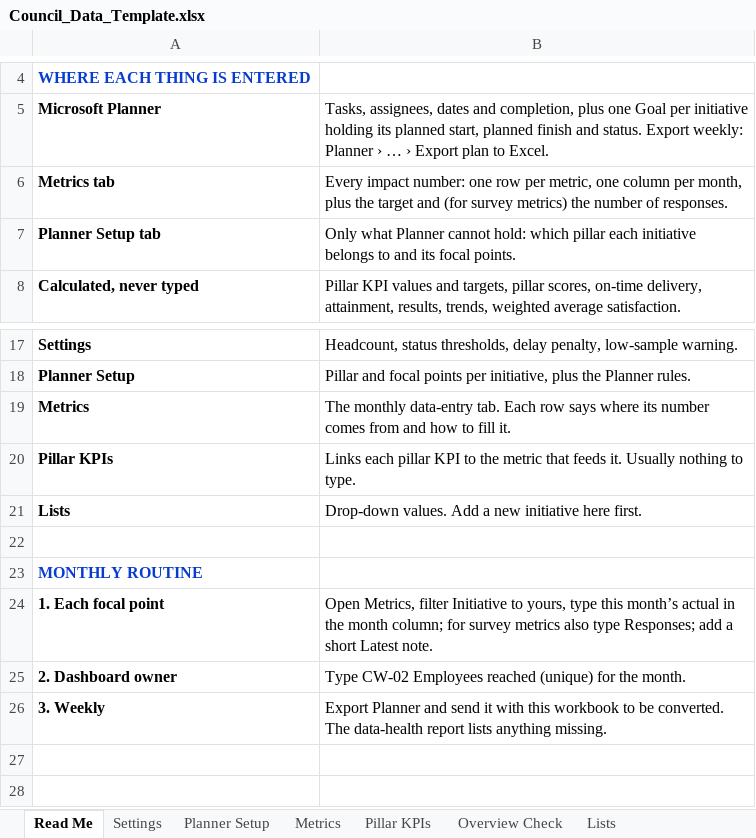
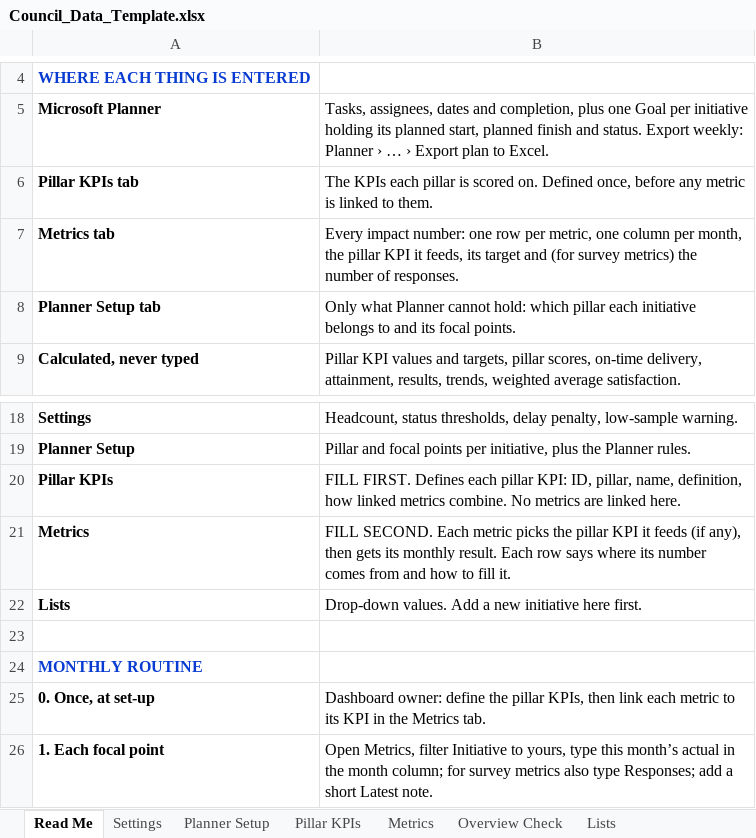
Before and after one commit to hsabano/ksa-youth-council-dashboard, an Excel workbook: site/Council_Data_Template.xlsx, sheet Read Me, drawn as a sheet; only a part is shown, gaps mark what is left out; the shorter side is filled out with more unchanged rows; values as stored, in another font and other column widths than the file's, no borders; removed rows and columns are numbered as before the commit, all else as after; the diff names each change by its address in the sheet, - before the commit and + after, or states it on an @@ line.

```diff
--- a/site/Council_Data_Template.xlsx (sheet Read Me)
+++ b/site/Council_Data_Template.xlsx (sheet Read Me)
@@ sheet tab order changed: Read Me | Settings | Planner Setup | Pillar KPIs | Metrics | Overview Check | Lists @@
+row 6: Pillar KPIs tab | The KPIs each pillar is scored on. Defined once, before any metric is linked to them.
-B7: …per month, plus the target and…
+B7: …per month, the pillar KPI it feeds, its target and…
-row 19: Metrics | The monthly data-entry tab. Each row says where its number comes from and how to fill it.
-B20: Links each pillar KPI to the metric that feeds it. Usually nothing to type.
+B20: FILL FIRST. Defines each pillar KPI: ID, pillar, name, definition, how linked metrics combine. No metrics are linked here.
+row 21: Metrics | FILL SECOND. Each metric picks the pillar KPI it feeds (if any), then gets its monthly result. Each row says where its number comes from and how to fill it.
+row 25: 0. Once, at set-up | Dashboard owner: define the pillar KPIs, then link each metric to its KPI in the Metrics tab.
```
Also changed, not shown: sheet Pillar KPIs, sheet Metrics, formulas that keep their value, tools/sample/Council_Data_Sample.xlsx, tools/sample/Planner_Sample.xlsx, 3 other files.
